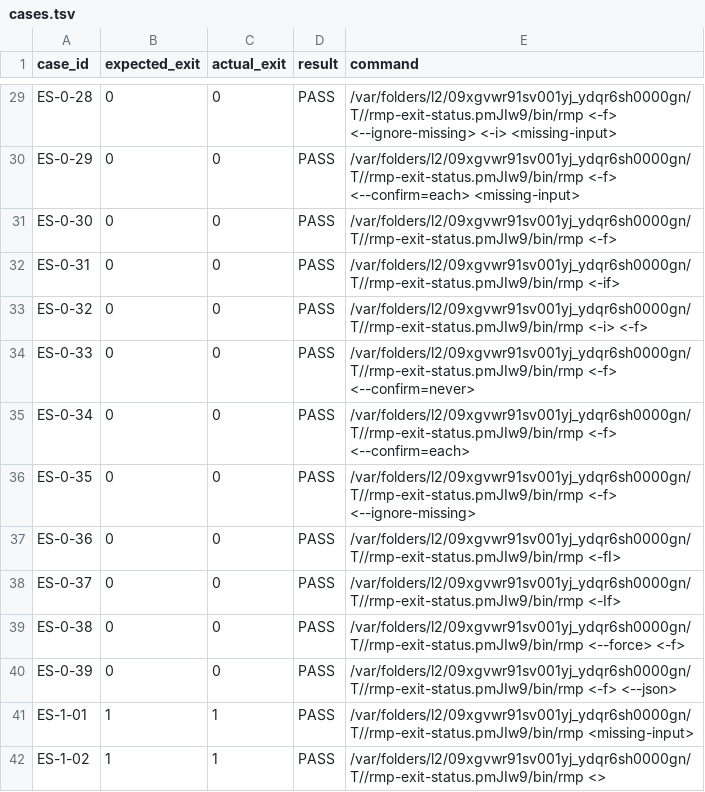
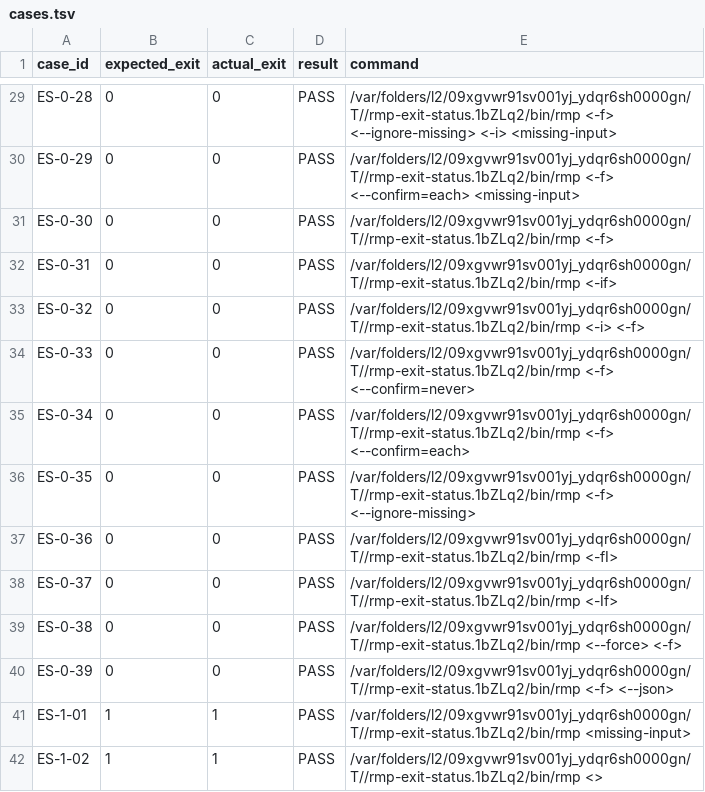
Before and after one commit to VirtualGemini/macos-rm-plus, a TSV file: docs/manual-testing/results/rmp-production-cli-exit-status-20260817/cases.tsv, drawn as a sheet; only a part is shown, gaps mark what is left out; the diff covers the shown part only; the diff names each change by its address in the sheet, - before the commit and + after, or states it on an @@ line.

Commit message:
test(cli): consolidate exit status evidence
Docs-Impact: updated
Signed-off-by: VirtualGemini <sweetnacho@outlook.com>

```diff
--- a/docs/manual-testing/results/rmp-production-cli-exit-status-20260817/cases.tsv
+++ b/docs/manual-testing/results/rmp-production-cli-exit-status-20260817/cases.tsv
-E29 (command): /var/folders/l2/09xgvwr91sv001yj_ydqr6sh0000gn/T//rmp-exit-status.pmJIw9/bin/rmp <-f> <--ignore-missing>…
+E29 (command): /var/folders/l2/09xgvwr91sv001yj_ydqr6sh0000gn/T//rmp-exit-status.1bZLq2/bin/rmp <-f> <--ignore-missing>…
-E30 (command): /var/folders/l2/09xgvwr91sv001yj_ydqr6sh0000gn/T//rmp-exit-status.pmJIw9/bin/rmp <-f> <--confirm=each>…
+E30 (command): /var/folders/l2/09xgvwr91sv001yj_ydqr6sh0000gn/T//rmp-exit-status.1bZLq2/bin/rmp <-f> <--confirm=each>…
-E31 (command): /var/folders/l2/09xgvwr91sv001yj_ydqr6sh0000gn/T//rmp-exit-status.pmJIw9/bin/rmp <-f>
+E31 (command): /var/folders/l2/09xgvwr91sv001yj_ydqr6sh0000gn/T//rmp-exit-status.1bZLq2/bin/rmp <-f>
-E32 (command): /var/folders/l2/09xgvwr91sv001yj_ydqr6sh0000gn/T//rmp-exit-status.pmJIw9/bin/rmp <-if>
+E32 (command): /var/folders/l2/09xgvwr91sv001yj_ydqr6sh0000gn/T//rmp-exit-status.1bZLq2/bin/rmp <-if>
-E33 (command): /var/folders/l2/09xgvwr91sv001yj_ydqr6sh0000gn/T//rmp-exit-status.pmJIw9/bin/rmp <-i> <-f>
+E33 (command): /var/folders/l2/09xgvwr91sv001yj_ydqr6sh0000gn/T//rmp-exit-status.1bZLq2/bin/rmp <-i> <-f>
-E34 (command): /var/folders/l2/09xgvwr91sv001yj_ydqr6sh0000gn/T//rmp-exit-status.pmJIw9/bin/rmp <-f> <--confirm=never>
+E34 (command): /var/folders/l2/09xgvwr91sv001yj_ydqr6sh0000gn/T//rmp-exit-status.1bZLq2/bin/rmp <-f> <--confirm=never>
-E35 (command): /var/folders/l2/09xgvwr91sv001yj_ydqr6sh0000gn/T//rmp-exit-status.pmJIw9/bin/rmp <-f> <--confirm=each>
+E35 (command): /var/folders/l2/09xgvwr91sv001yj_ydqr6sh0000gn/T//rmp-exit-status.1bZLq2/bin/rmp <-f> <--confirm=each>
-E36 (command): /var/folders/l2/09xgvwr91sv001yj_ydqr6sh0000gn/T//rmp-exit-status.pmJIw9/bin/rmp <-f> <--ignore-missing>
+E36 (command): /var/folders/l2/09xgvwr91sv001yj_ydqr6sh0000gn/T//rmp-exit-status.1bZLq2/bin/rmp <-f> <--ignore-missing>
-E37 (command): /var/folders/l2/09xgvwr91sv001yj_ydqr6sh0000gn/T//rmp-exit-status.pmJIw9/bin/rmp <-fI>
+E37 (command): /var/folders/l2/09xgvwr91sv001yj_ydqr6sh0000gn/T//rmp-exit-status.1bZLq2/bin/rmp <-fI>
-E38 (command): /var/folders/l2/09xgvwr91sv001yj_ydqr6sh0000gn/T//rmp-exit-status.pmJIw9/bin/rmp <-If>
+E38 (command): /var/folders/l2/09xgvwr91sv001yj_ydqr6sh0000gn/T//rmp-exit-status.1bZLq2/bin/rmp <-If>
-E39 (command): /var/folders/l2/09xgvwr91sv001yj_ydqr6sh0000gn/T//rmp-exit-status.pmJIw9/bin/rmp <--force> <-f>
+E39 (command): /var/folders/l2/09xgvwr91sv001yj_ydqr6sh0000gn/T//rmp-exit-status.1bZLq2/bin/rmp <--force> <-f>
-E40 (command): /var/folders/l2/09xgvwr91sv001yj_ydqr6sh0000gn/T//rmp-exit-status.pmJIw9/bin/rmp <-f> <--json>
+E40 (command): /var/folders/l2/09xgvwr91sv001yj_ydqr6sh0000gn/T//rmp-exit-status.1bZLq2/bin/rmp <-f> <--json>
-E41 (command): /var/folders/l2/09xgvwr91sv001yj_ydqr6sh0000gn/T//rmp-exit-status.pmJIw9/bin/rmp <missing-input>
+E41 (command): /var/folders/l2/09xgvwr91sv001yj_ydqr6sh0000gn/T//rmp-exit-status.1bZLq2/bin/rmp <missing-input>
-E42 (command): /var/folders/l2/09xgvwr91sv001yj_ydqr6sh0000gn/T//rmp-exit-status.pmJIw9/bin/rmp <>
+E42 (command): /var/folders/l2/09xgvwr91sv001yj_ydqr6sh0000gn/T//rmp-exit-status.1bZLq2/bin/rmp <>
```
Also changed, not shown: 72 edited cells elsewhere in this file, 4 other files.
